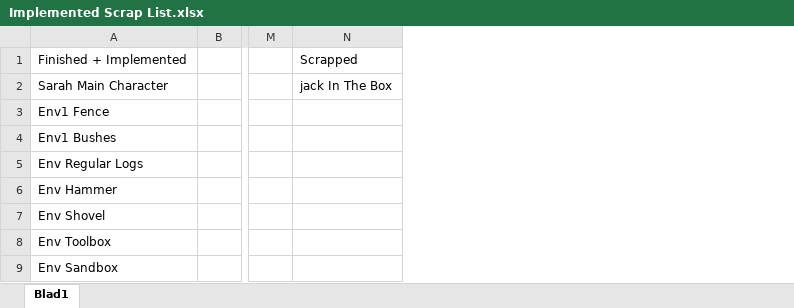
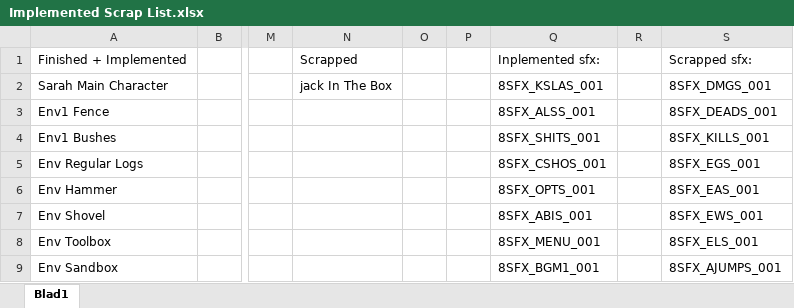
Before and after one commit to DanialVEVO/Gamelab1, an Excel workbook: Planning/Implemented Scrap List.xlsx, sheet Blad1, drawn as a sheet; only a part is shown, gaps mark what is left out; values as stored, in another font and other column widths than the file's, no borders; the diff names each change by its address in the sheet, - before the commit and + after, or states it on an @@ line.

Commit message:
Uren reg, scraplist edit, soundlist edit

```diff
--- a/Planning/Implemented Scrap List.xlsx (sheet Blad1)
+++ b/Planning/Implemented Scrap List.xlsx (sheet Blad1)
+column O, empty
+column P, empty
+column Q, rows 1-9: Inplemented sfx: | 8SFX_KSLAS_001 | 8SFX_ALSS_001 | 8SFX_SHITS_001 | 8SFX_CSHOS_001 | 8SFX_OPTS_001 | 8SFX_ABIS_001 | 8SFX_MENU_001 | 8SFX_BGM1_001
+column R, empty
+column S, rows 1-9: Scrapped sfx: | 8SFX_DMGS_001 | 8SFX_DEADS_001 | 8SFX_KILLS_001 | 8SFX_EGS_001 | 8SFX_EAS_001 | 8SFX_EWS_001 | 8SFX_ELS_001 | 8SFX_AJUMPS_001
```
Also changed, not shown: Uren Registratie Game-Lab 01.xlsx, 1 other file.
